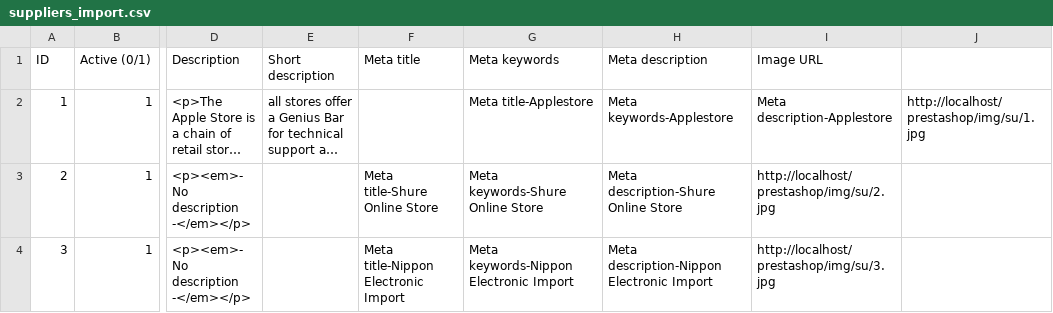
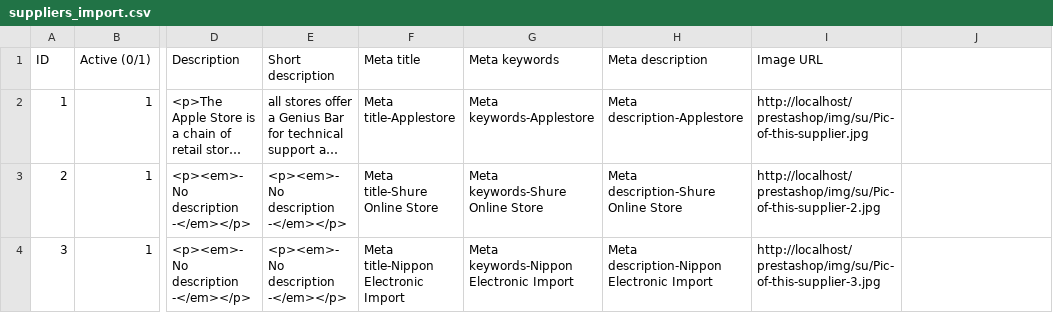
Before and after one commit to Heracles7/PrestaShop, a CSV file: docs/csv_import/suppliers_import.csv, drawn as a sheet; only a part is shown, gaps mark what is left out; long unchanged cells end in …; the diff names each change by its address in the sheet, - before the commit and + after, or states it on an @@ line.

Commit message:
[-] BO : AdminImport new supplier csv

```diff
--- a/docs/csv_import/suppliers_import.csv
+++ b/docs/csv_import/suppliers_import.csv
-F2 (Meta title): (empty)
+F2 (Meta title): Meta title-Applestore
-G2 (Meta keywords): Meta title-Applestore
+G2 (Meta keywords): Meta keywords-Applestore
-H2 (Meta description): Meta keywords-Applestore
+H2 (Meta description): Meta description-Applestore
-I2 (Image URL): Meta description-Applestore
+I2 (Image URL): http://localhost/prestashop/img/su/Pic-of-this-supplier.jpg
-J2: http://localhost/prestashop/img/su/1.jpg
+J2: (empty)
-E3:E4 (Short description): (empty)
+E3:E4 (Short description): <p><em>- No description -</em></p>
-I3 (Image URL): http://localhost/prestashop/img/su/2.jpg
+I3 (Image URL): http://localhost/prestashop/img/su/Pic-of-this-supplier-2.jpg
-I4 (Image URL): http://localhost/prestashop/img/su/3.jpg
+I4 (Image URL): http://localhost/prestashop/img/su/Pic-of-this-supplier-3.jpg
```
